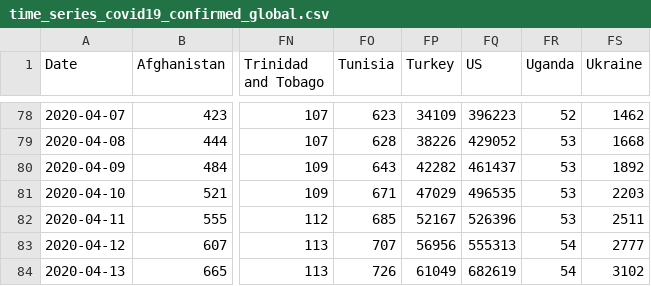
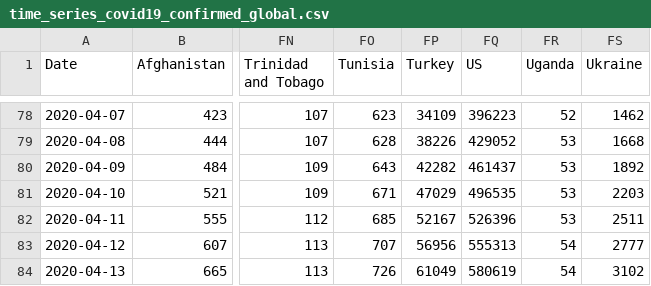
Before and after one commit to eduardofv/covid, a CSV file: data/CSSEGUSandData/time_series_covid19_confirmed_global.csv, drawn as a sheet; only a part is shown, gaps mark what is left out; the diff names each change by its address in the sheet, - before the commit and + after, or states it on an @@ line.

```diff
--- a/data/CSSEGUSandData/time_series_covid19_confirmed_global.csv
+++ b/data/CSSEGUSandData/time_series_covid19_confirmed_global.csv
-FQ84 (US): 682619
+FQ84 (US): 580619
```
Also changed, not shown: 2 other files.
